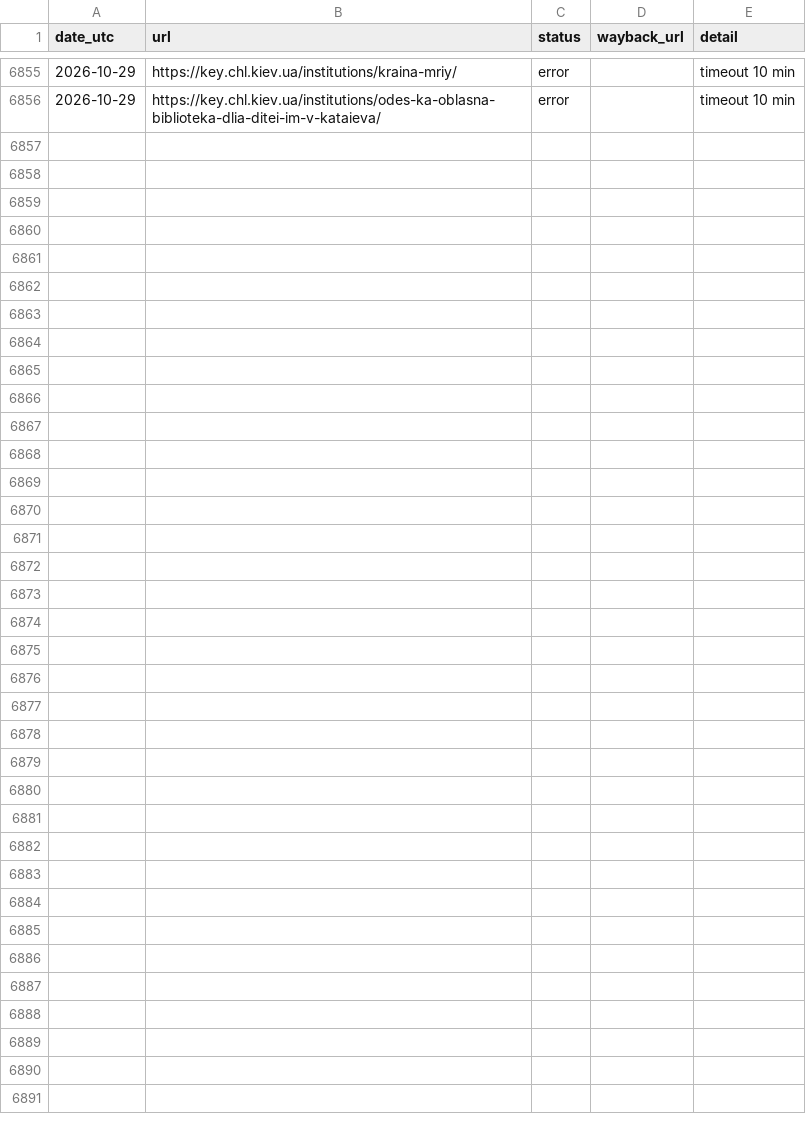
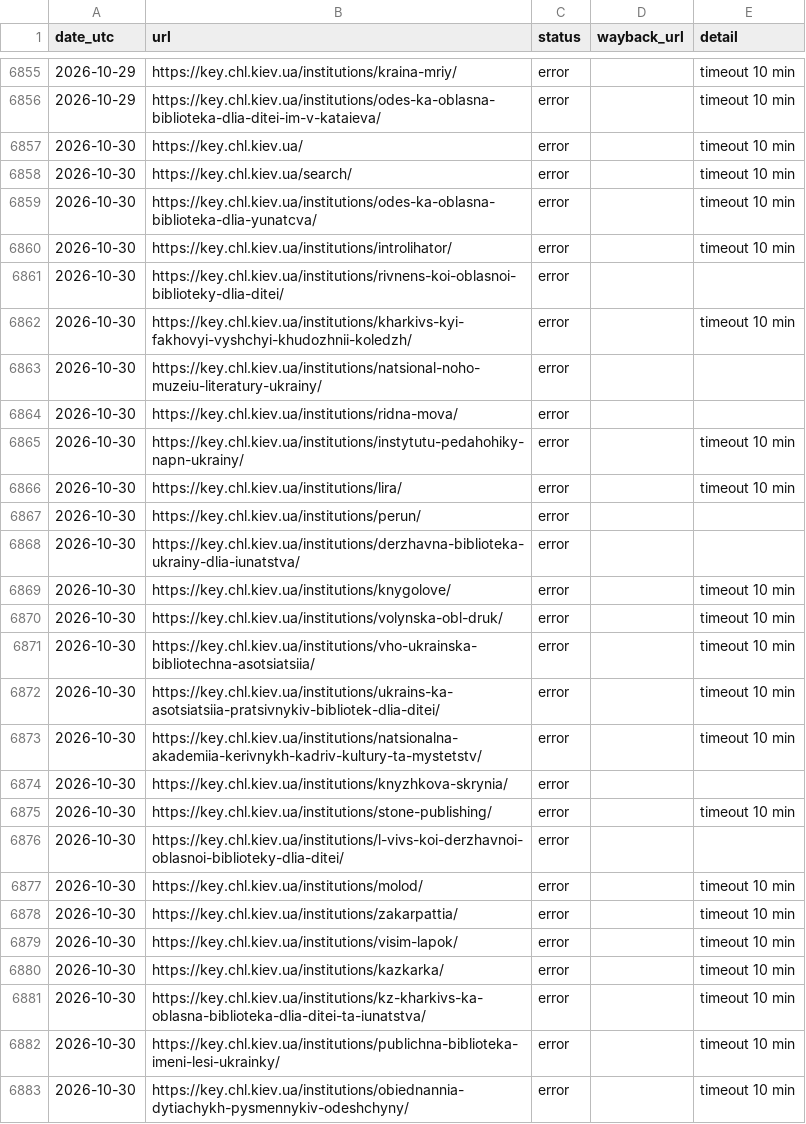
Before and after one commit to chl-kiev-ua/key-wayback, a CSV file: archive-log/captures.csv, drawn as a sheet; only a part is shown, gaps mark what is left out.

```diff
--- a/archive-log/captures.csv
+++ b/archive-log/captures.csv
@@ -6856 +6856,28 @@ date_utc,url,status,wayback_url,detail
 2026-10-29,https://key.chl.kiev.ua/institutions/odes-ka-oblasna-biblioteka-dlia-ditei-im-v-kataieva/,error,,timeout 10 min
+2026-10-30,https://key.chl.kiev.ua/,error,,timeout 10 min
+2026-10-30,https://key.chl.kiev.ua/search/,error,,timeout 10 min
+2026-10-30,https://key.chl.kiev.ua/institutions/odes-ka-oblasna-biblioteka-dlia-yunatcva/,error,,timeout 10 min
+2026-10-30,https://key.chl.kiev.ua/institutions/introlihator/,error,,timeout 10 min
+2026-10-30,https://key.chl.kiev.ua/institutions/rivnens-koi-oblasnoi-biblioteky-dlia-ditei/,error,,
+2026-10-30,https://key.chl.kiev.ua/institutions/kharkivs-kyi-fakhovyi-vyshchyi-khudozhnii-koledzh/,error,,timeout 10 min
+2026-10-30,https://key.chl.kiev.ua/institutions/natsional-noho-muzeiu-literatury-ukrainy/,error,,
+2026-10-30,https://key.chl.kiev.ua/institutions/ridna-mova/,error,,
+2026-10-30,https://key.chl.kiev.ua/institutions/instytutu-pedahohiky-napn-ukrainy/,error,,timeout 10 min
+2026-10-30,https://key.chl.kiev.ua/institutions/lira/,error,,timeout 10 min
+2026-10-30,https://key.chl.kiev.ua/institutions/perun/,error,,
+2026-10-30,https://key.chl.kiev.ua/institutions/derzhavna-biblioteka-ukrainy-dlia-iunatstva/,error,,
+2026-10-30,https://key.chl.kiev.ua/institutions/knygolove/,error,,timeout 10 min
+2026-10-30,https://key.chl.kiev.ua/institutions/volynska-obl-druk/,error,,timeout 10 min
+2026-10-30,https://key.chl.kiev.ua/institutions/vho-ukrainska-bibliotechna-asotsiatsiia/,error,,timeout 10 min
+2026-10-30,https://key.chl.kiev.ua/institutions/ukrains-ka-asotsiatsiia-pratsivnykiv-bibliotek-dlia-ditei/,error,,timeout 10 min
+2026-10-30,https://key.chl.kiev.ua/institutions/natsionalna-akademiia-kerivnykh-kadriv-kultury-ta-mystetstv/,error,,timeout 10 min
+2026-10-30,https://key.chl.kiev.ua/institutions/knyzhkova-skrynia/,error,,
+2026-10-30,https://key.chl.kiev.ua/institutions/stone-publishing/,error,,timeout 10 min
+2026-10-30,https://key.chl.kiev.ua/institutions/l-vivs-koi-derzhavnoi-oblasnoi-biblioteky-dlia-ditei/,error,,
+2026-10-30,https://key.chl.kiev.ua/institutions/molod/,error,,timeout 10 min
+2026-10-30,https://key.chl.kiev.ua/institutions/zakarpattia/,error,,timeout 10 min
+2026-10-30,https://key.chl.kiev.ua/institutions/visim-lapok/,error,,timeout 10 min
+2026-10-30,https://key.chl.kiev.ua/institutions/kazkarka/,error,,timeout 10 min
+2026-10-30,https://key.chl.kiev.ua/institutions/kz-kharkivs-ka-oblasna-biblioteka-dlia-ditei-ta-iunatstva/,error,,timeout 10 min
+2026-10-30,https://key.chl.kiev.ua/institutions/publichna-biblioteka-imeni-lesi-ukrainky/,error,,timeout 10 min
+2026-10-30,https://key.chl.kiev.ua/institutions/obiednannia-dytiachykh-pysmennykiv-odeshchyny/,error,,timeout 10 min
```
Also changed, not shown: archive-log/availability.csv.
